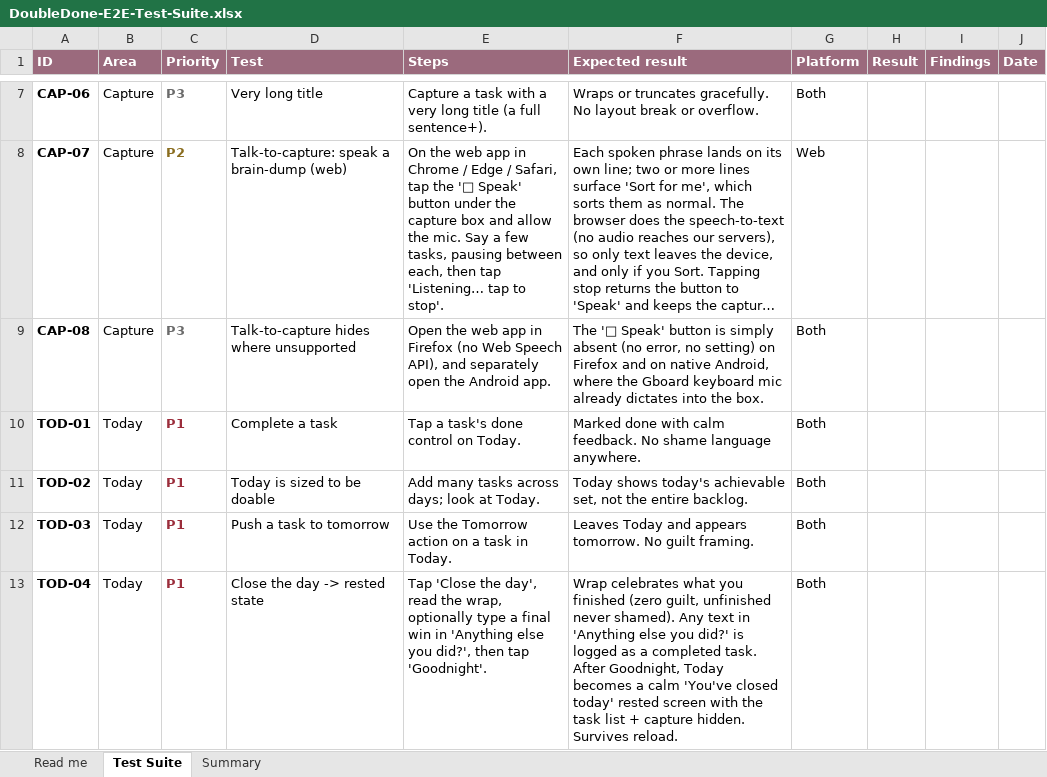
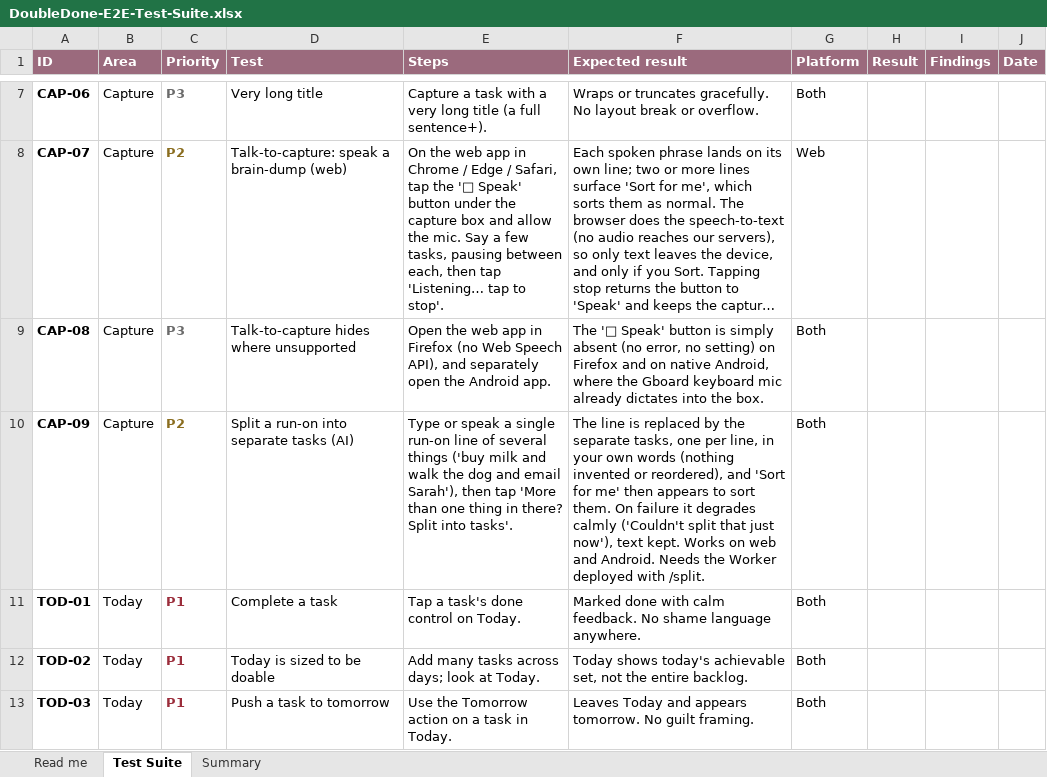
Before and after one commit to melroyds/doubledone, an Excel workbook: docs/qa/DoubleDone-E2E-Test-Suite.xlsx, sheet Test Suite, drawn as a sheet; only a part is shown, gaps mark what is left out; the shorter side is filled out with more unchanged rows; long unchanged cells end in …; values as stored, in another font and other column widths than the file's, no borders; conditional formats not drawn; the diff names each change by its address in the sheet, - before the commit and + after, or states it on an @@ line.

```diff
--- a/docs/qa/DoubleDone-E2E-Test-Suite.xlsx (sheet Test Suite)
+++ b/docs/qa/DoubleDone-E2E-Test-Suite.xlsx (sheet Test Suite)
+row 10: CAP-09 | Capture | P2 | Split a run-on into separate tasks (AI) | Type or speak a single run-on line of several things ('buy milk and walk the dog and email Sarah'), then tap 'More than one thing in there? Split into tasks'. | The line is replaced by the separate tasks, one per line, in your own words (nothing invented or reordered), and 'Sort for me' then appears to sort them. On failure it degrades calmly ('Couldn't split that just now'), text kept. Works on web and Android. Needs the Worker deployed with /split. | Both
```
Also changed, not shown: sheet Summary, 11 other files.
